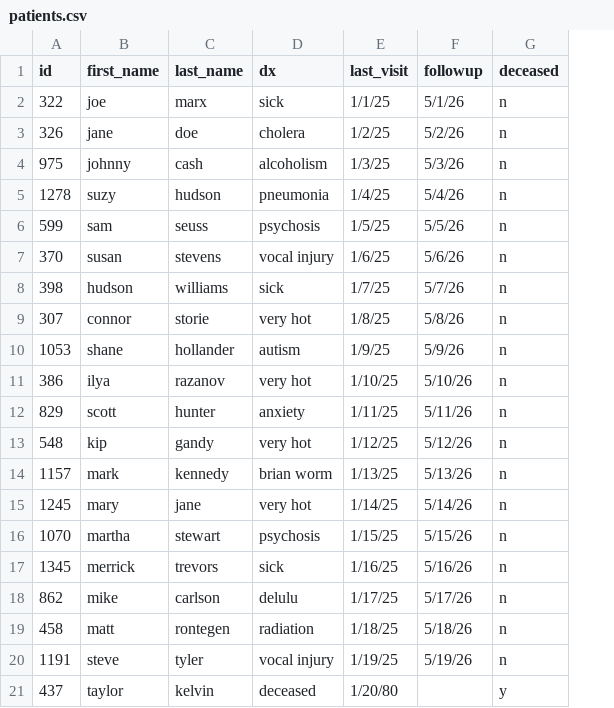
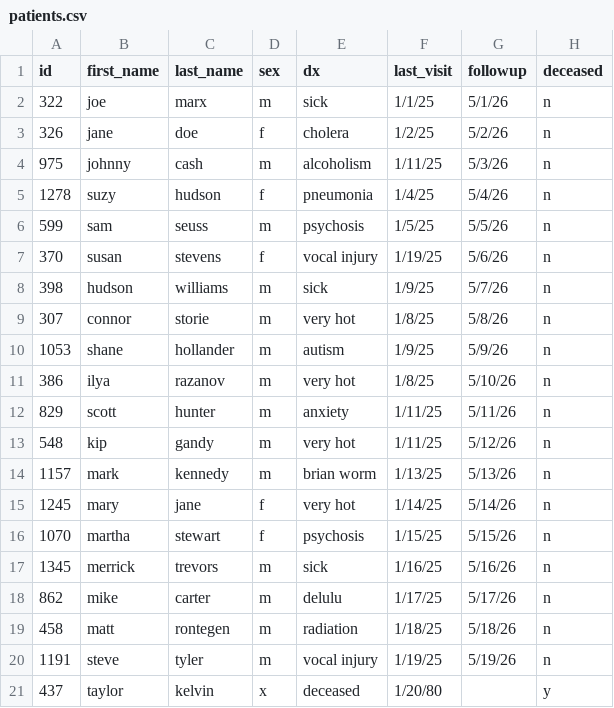
Before and after one commit to AlbertWKing/learning_plotly_dash, a CSV file: patients.csv, drawn as a sheet; addresses are those after the commit; the diff names each change by its address in the sheet, - before the commit and + after, or states it on an @@ line.

```diff
--- a/patients.csv
+++ b/patients.csv
+column D (sex), rows 2-21: m | f | m | f | m | f | m | m | m | m | m | m | m | f | f | m | m | m | m | x
-F4 (last_visit): 1/3/25
+F4 (last_visit): 1/11/25
-F7 (last_visit): 1/6/25
+F7 (last_visit): 1/19/25
-F8 (last_visit): 1/7/25
+F8 (last_visit): 1/9/25
-F11 (last_visit): 1/10/25
+F11 (last_visit): 1/8/25
-F13 (last_visit): 1/12/25
+F13 (last_visit): 1/11/25
-C18 (last_name): carlson
+C18 (last_name): carter
```
Also changed, not shown: 2 other files.
